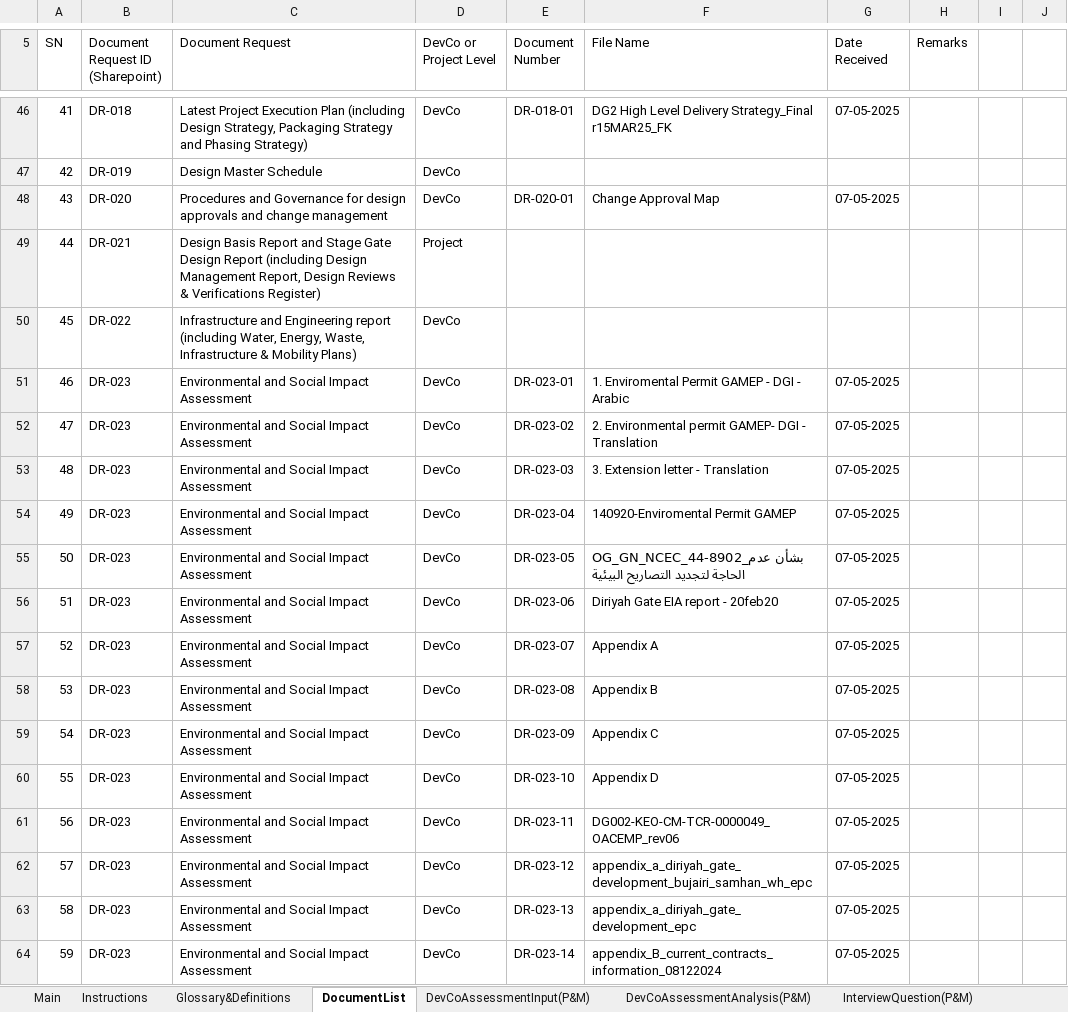
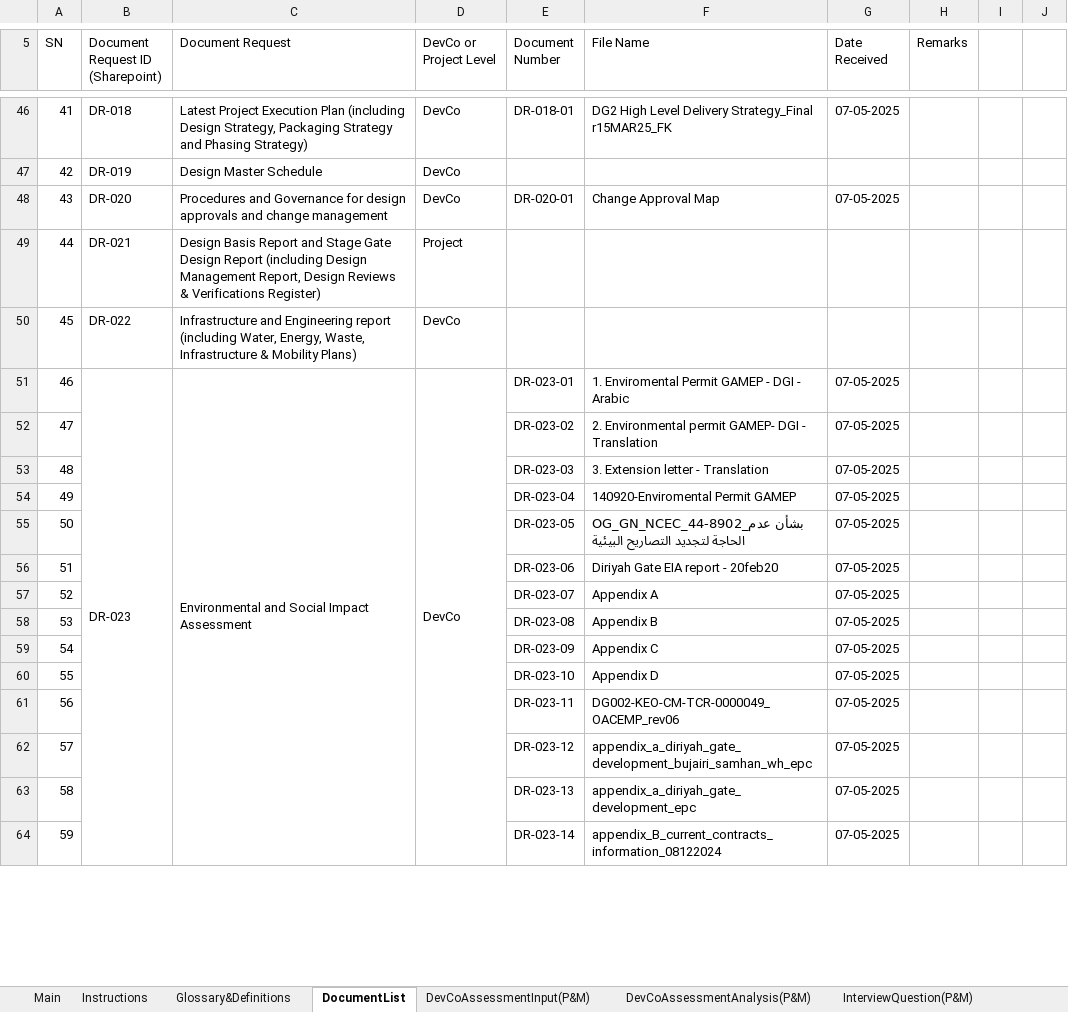
Before and after one commit to jemyap91/lighthouse_dash, an Excel workbook: assessment_guide/assessment_guide_diriyah.xlsm, sheet DocumentList, drawn as a sheet; only a part is shown, gaps mark what is left out; values as stored, in another font and other column widths than the file's, no cell formats; charts and pictures not drawn; the diff covers the shown part only; the diff names each change by its address in the sheet, - before the commit and + after, or states it on an @@ line.

Commit message:
updated ag for diriyah

```diff
--- a/assessment_guide/assessment_guide_diriyah.xlsm (sheet DocumentList)
+++ b/assessment_guide/assessment_guide_diriyah.xlsm (sheet DocumentList)
+B51:B166 merged
+C51:C166 merged
+D51:D166 merged
-B52:B64 (Document Request ID (Sharepoint)): DR-023
+B52:B64 (Document Request ID (Sharepoint)): (empty)
-C52:C64 (Document Request): Environmental and Social Impact Assessment
+C52:C64 (Document Request): (empty)
-D52:D64 (DevCo or Project Level): DevCo
+D52:D64 (DevCo or Project Level): (empty)
```
Also changed, not shown: 482 edited cells and merged cells elsewhere in this sheet, sheet User, sheet AddDataPoint(S&O), sheet AddDataPoint(D&C), sheet Assessment Summary, sheet DevCoAssessmentAnalysis(P&M), sheet AddDataPoint(D&T), 24 more sheets, cell formats, charts or pictures, 3 other files.
